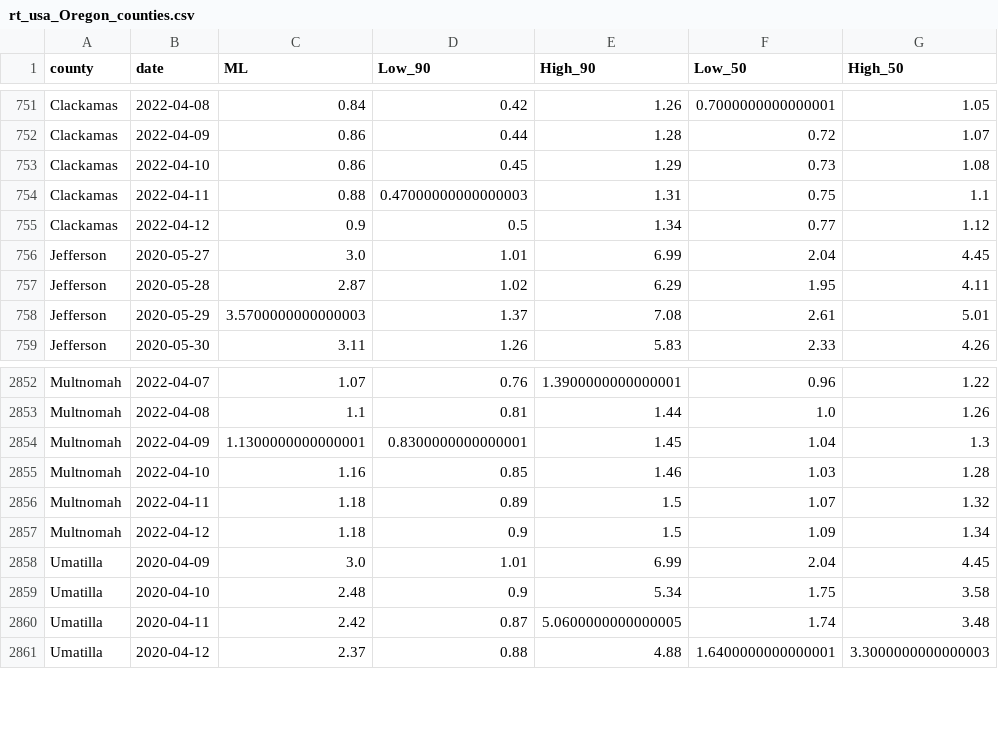
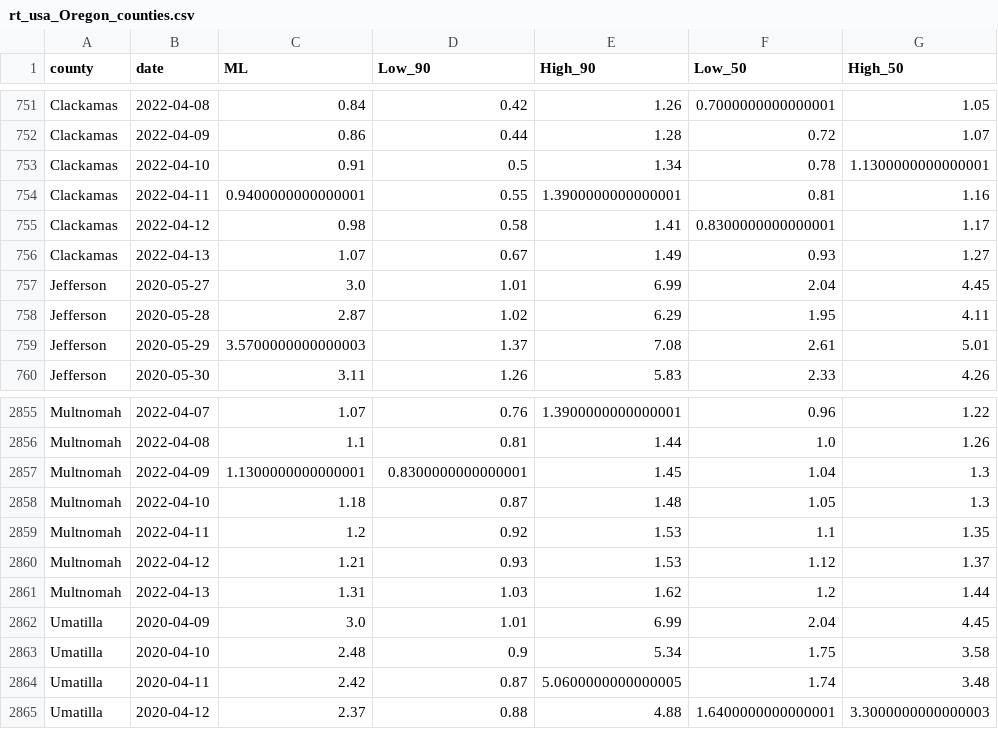
Before and after one commit to sanzgiri/covid-19-dashboards, a CSV file: _notebooks/data/rt_usa_Oregon_counties.csv, drawn as a sheet; only a part is shown, gaps mark what is left out; the diff covers the shown part only.

```diff
--- a/_notebooks/data/rt_usa_Oregon_counties.csv
+++ b/_notebooks/data/rt_usa_Oregon_counties.csv
@@ -752,5 +752,6 @@ Clackamas,2022-04-08,0.84,0.42,1.26,0.7000000000000001,1.05
 Clackamas,2022-04-09,0.86,0.44,1.28,0.72,1.07
-Clackamas,2022-04-10,0.86,0.45,1.29,0.73,1.08
-Clackamas,2022-04-11,0.88,0.47000000000000003,1.31,0.75,1.1
-Clackamas,2022-04-12,0.9,0.5,1.34,0.77,1.12
+Clackamas,2022-04-10,0.91,0.5,1.34,0.78,1.1300000000000001
+Clackamas,2022-04-11,0.9400000000000001,0.55,1.3900000000000001,0.81,1.16
+Clackamas,2022-04-12,0.98,0.58,1.41,0.8300000000000001,1.17
+Clackamas,2022-04-13,1.07,0.67,1.49,0.93,1.27
 Jefferson,2020-05-27,3.0,1.01,6.99,2.04,4.45
@@ -2854,5 +2857,6 @@ Multnomah,2022-04-08,1.1,0.81,1.44,1.0,1.26
 Multnomah,2022-04-09,1.1300000000000001,0.8300000000000001,1.45,1.04,1.3
-Multnomah,2022-04-10,1.16,0.85,1.46,1.03,1.28
-Multnomah,2022-04-11,1.18,0.89,1.5,1.07,1.32
-Multnomah,2022-04-12,1.18,0.9,1.5,1.09,1.34
+Multnomah,2022-04-10,1.18,0.87,1.48,1.05,1.3
+Multnomah,2022-04-11,1.2,0.92,1.53,1.1,1.35
+Multnomah,2022-04-12,1.21,0.93,1.53,1.12,1.37
+Multnomah,2022-04-13,1.31,1.03,1.62,1.2,1.44
 Umatilla,2020-04-09,3.0,1.01,6.99,2.04,4.45
```
Also changed, not shown: 4 added rows and 21 edited cells elsewhere in this file, 3 other files.
